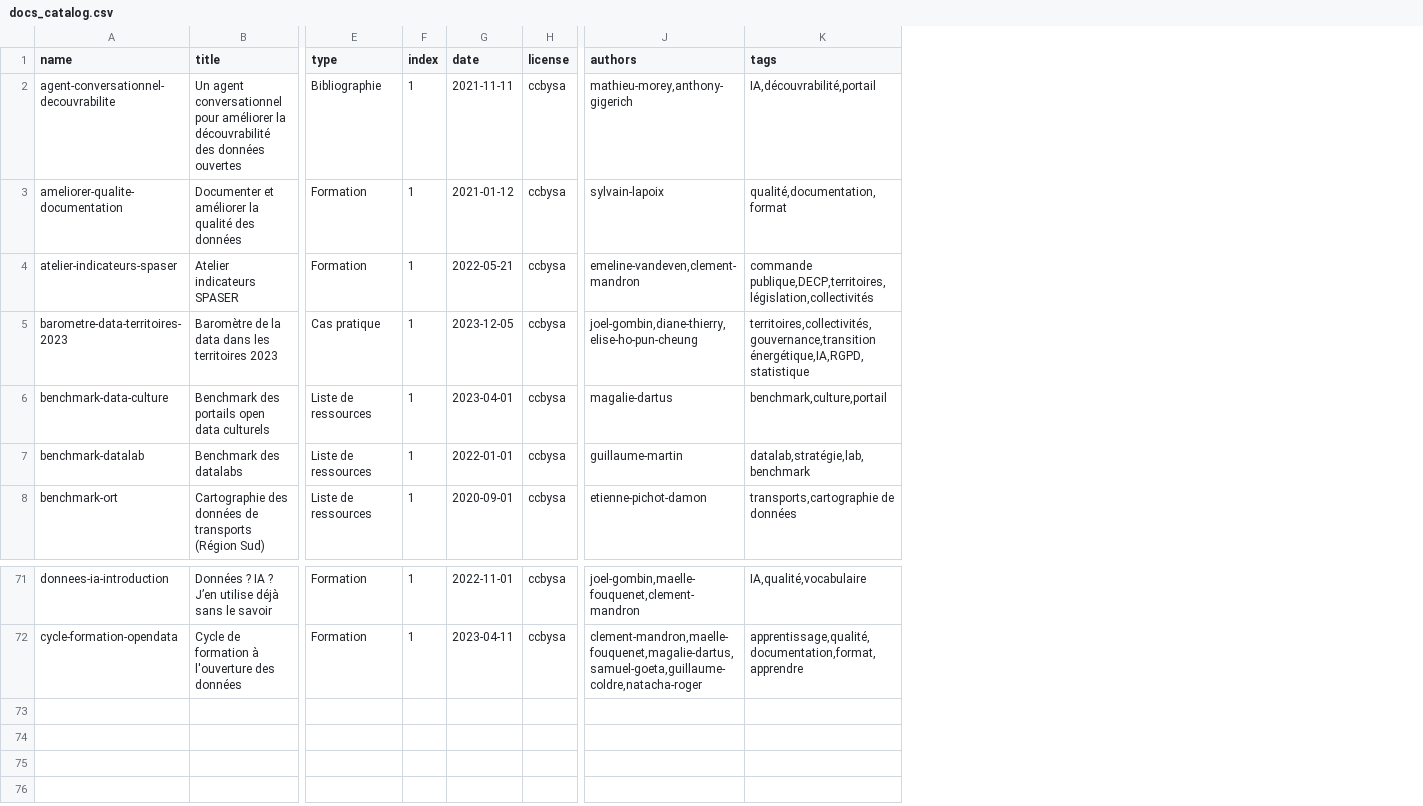
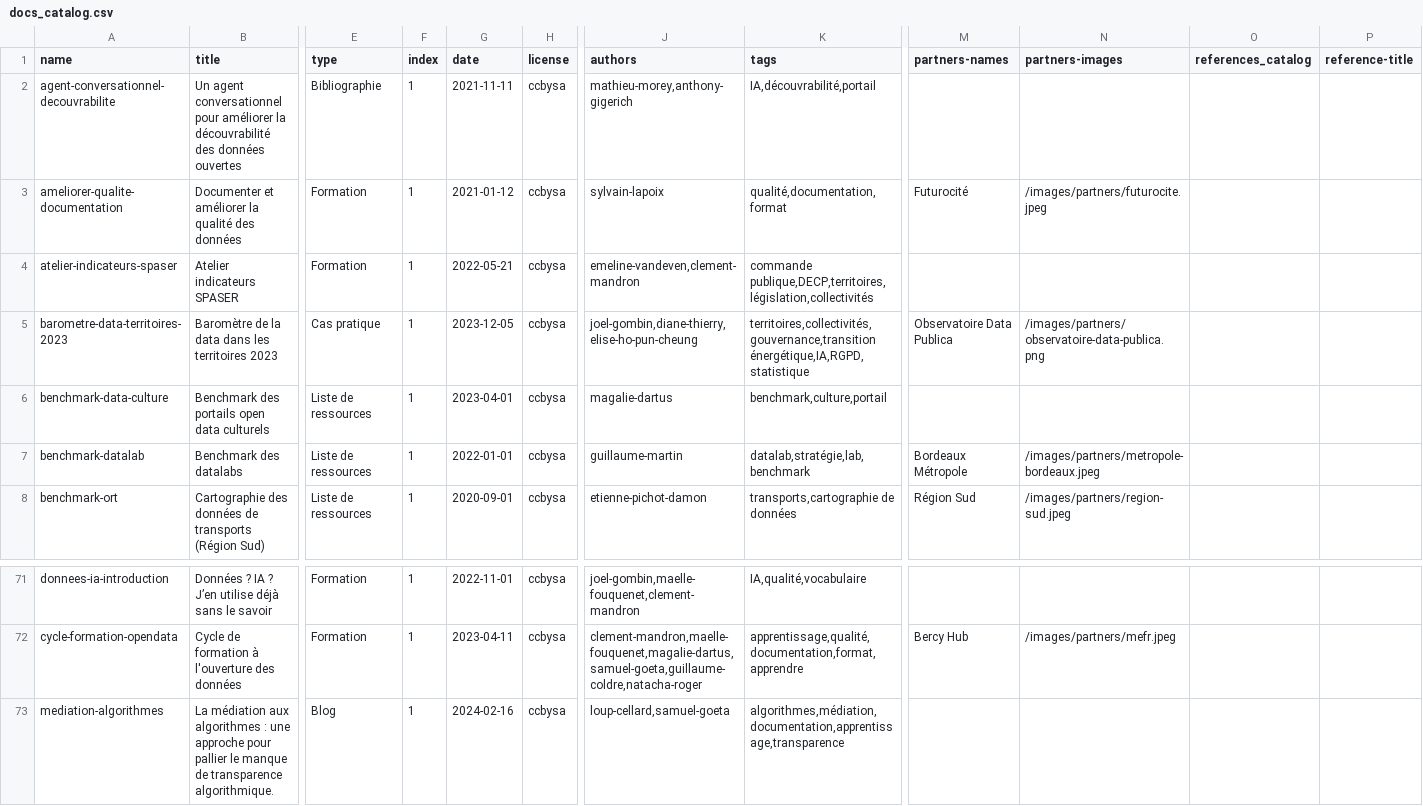
Before and after one commit to datactivist/opendatactivist, a CSV file: public/sitedata/docs_catalog.csv, drawn as a sheet; only a part is shown, gaps mark what is left out; rows hold the shown columns only; the diff names each change by its address in the sheet, - before the commit and + after, or states it on an @@ line.

Commit message:
Add files via upload

```diff
--- a/public/sitedata/docs_catalog.csv
+++ b/public/sitedata/docs_catalog.csv
+column M (partners-names), rows 3-8: Futurocité |  | Observatoire Data Publica |  | Bordeaux Métropole | Région Sud; row 72: Bercy Hub
+column N (partners-images), rows 3-8: /images/partners/futurocite.jpeg |  | /images/partners/observatoire-data-publica.png |  | /images/partners/metropole-bordeaux.jpeg | /images/partners/region-sud.jpeg; row 72: /images/partners/mefr.jpeg
+column O (references_catalog), empty
+column P (reference-title), empty
+row 73: mediation-algorithmes | La médiation aux algorithmes : une approche pour pallier le manque de transparence algorithmique. | Blog | 1 | 2024-02-16 | ccbysa | loup-cellard,samuel-goeta | algorithmes,médiation,documentation,apprentissage,transparence
```
